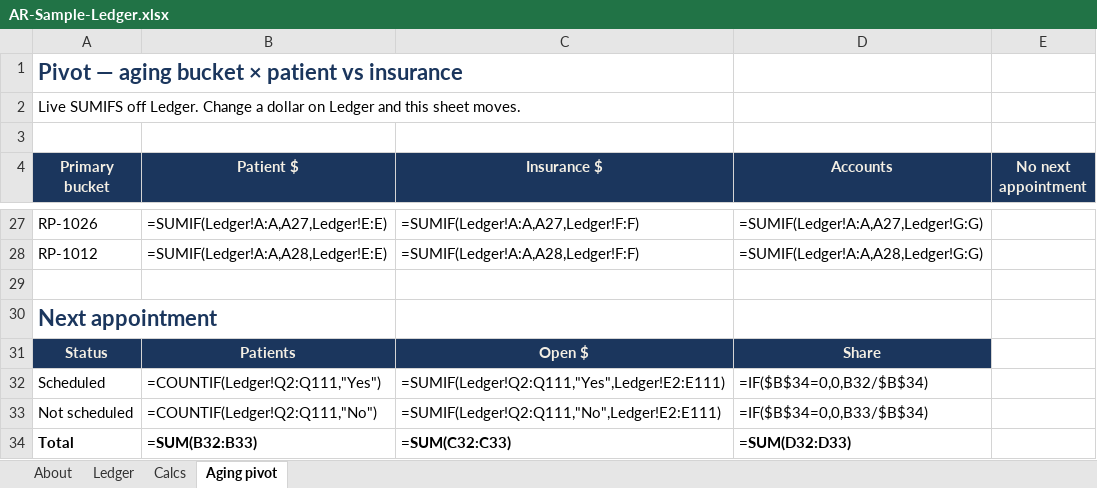
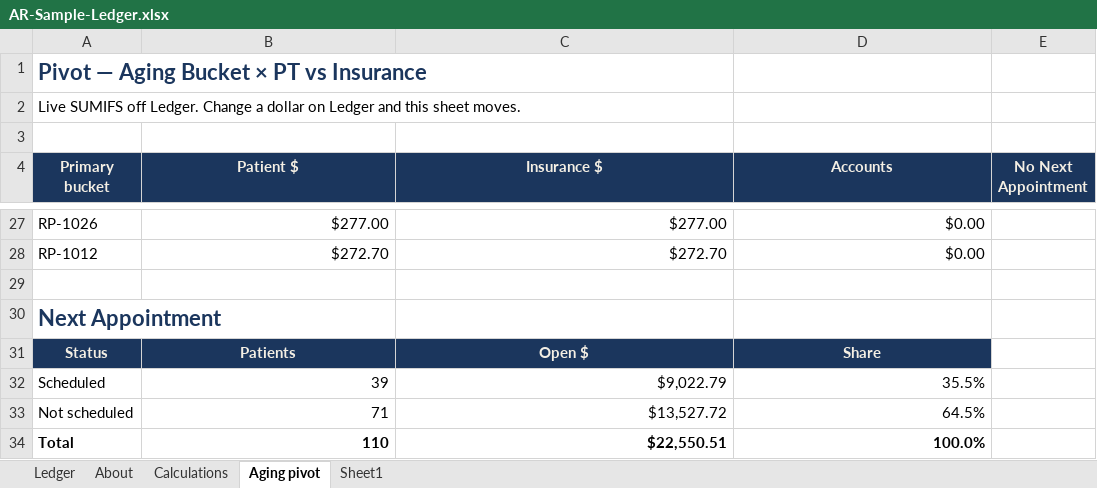
Before and after one commit to haleymykellemaes-beep/haleymykellemaes-beep.github.io, an Excel workbook: AR-Sample-Ledger.xlsx, sheet Aging pivot, drawn as a sheet; only a part is shown, gaps mark what is left out; values as stored, in another font and other column widths than the file's, no borders; formulas without a stored value are shown as written; charts and pictures not drawn; the diff covers the shown part only; the diff names each change by its address in the sheet, - before the commit and + after, or states it on an @@ line.

```diff
--- a/AR-Sample-Ledger.xlsx (sheet Aging pivot)
+++ b/AR-Sample-Ledger.xlsx (sheet Aging pivot)
-sheet tab: Calcs
+sheet tab: Calculations
+sheet tab: Sheet1
@@ sheet tab order changed: Ledger | About | Calculations | Aging pivot | Sheet1 @@
-A1 (Primary bucket): Pivot — aging bucket × patient vs insurance
+A1 (Primary bucket): Pivot — Aging Bucket × PT vs Insurance
-E4: No next appointment
+E4: No Next Appointment
-B27 (Patient $): =SUMIF(Ledger!A:A,A27,Ledger!E:E)
+B27 (Patient $): $277.00
-C27 (Insurance $): =SUMIF(Ledger!A:A,A27,Ledger!F:F)
+C27 (Insurance $): $277.00
-D27 (Accounts): =SUMIF(Ledger!A:A,A27,Ledger!G:G)
+D27 (Accounts): $0.00
-B28 (Patient $): =SUMIF(Ledger!A:A,A28,Ledger!E:E)
+B28 (Patient $): $272.70
-C28 (Insurance $): =SUMIF(Ledger!A:A,A28,Ledger!F:F)
+C28 (Insurance $): $272.70
-D28 (Accounts): =SUMIF(Ledger!A:A,A28,Ledger!G:G)
+D28 (Accounts): $0.00
-A30 (Primary bucket): Next appointment
+A30 (Primary bucket): Next Appointment
-B32 (Patient $): =COUNTIF(Ledger!Q2:Q111,"Yes")
+B32 (Patient $): 39
-C32 (Insurance $): =SUMIF(Ledger!Q2:Q111,"Yes",Ledger!E2:E111)
+C32 (Insurance $): $9,022.79
-D32 (Accounts): =IF($B$34=0,0,B32/$B$34)
+D32 (Accounts): 35.5%
-B33 (Patient $): =COUNTIF(Ledger!Q2:Q111,"No")
+B33 (Patient $): 71
-C33 (Insurance $): =SUMIF(Ledger!Q2:Q111,"No",Ledger!E2:E111)
+C33 (Insurance $): $13,527.72
-D33 (Accounts): =IF($B$34=0,0,B33/$B$34)
+D33 (Accounts): 64.5%
-B34 (Patient $): =SUM(B32:B33)
+B34 (Patient $): 110
-C34 (Insurance $): =SUM(C32:C33)
+C34 (Insurance $): $22,550.51
-D34 (Accounts): =SUM(D32:D33)
+D34 (Accounts): 100.0%
```
Also changed, not shown: 60 edited cells elsewhere in this sheet, sheet Ledger, sheet Calculations, sheet About, charts or pictures.
